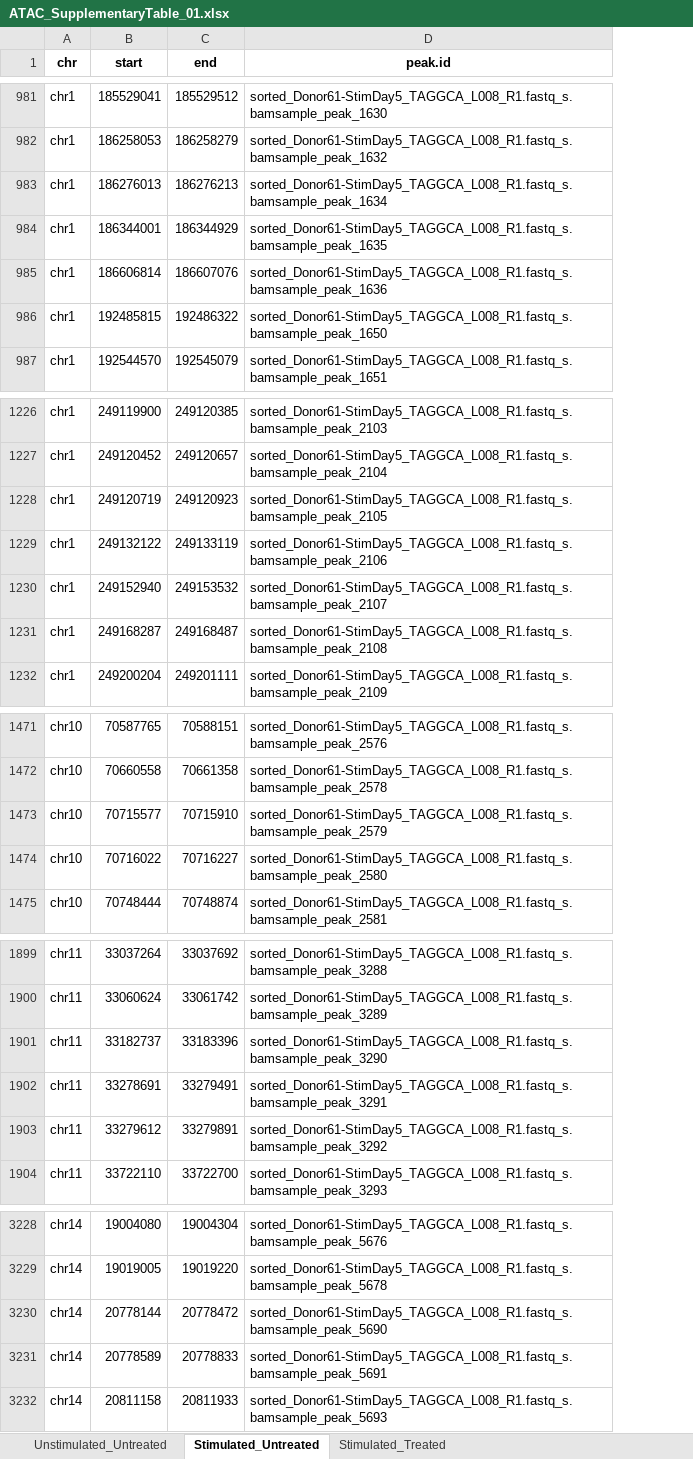
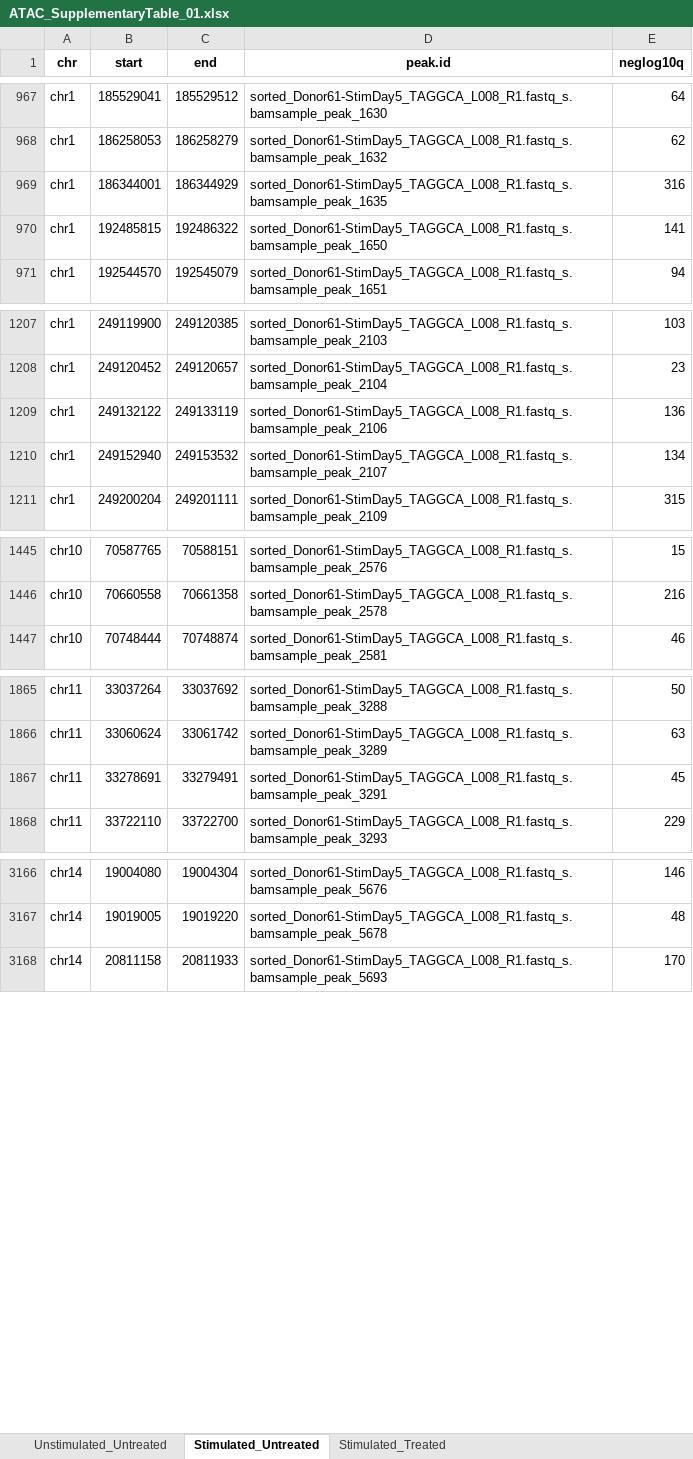
Before and after one commit to de-carvalho-lab/2020_LooBell, an Excel workbook: results/tables/ATAC_SupplementaryTable_01.xlsx, sheet Stimulated_Untreated, drawn as a sheet; only a part is shown, gaps mark what is left out; values as stored, in another font and other column widths than the file's, no borders; removed rows and columns are numbered as before the commit, all else as after; the diff covers the shown part only; the diff names each change by its address in the sheet, - before the commit and + after, or states it on an @@ line.

```diff
--- a/results/tables/ATAC_SupplementaryTable_01.xlsx (sheet Stimulated_Untreated)
+++ b/results/tables/ATAC_SupplementaryTable_01.xlsx (sheet Stimulated_Untreated)
+column E (neglog10q), rows 967-971: 64 | 62 | 316 | 141 | 94; rows 1207-1211: 103 | 23 | 136 | 134 | 315; rows 1445-1447: 15 | 216 | 46; rows 1865-1868: 50 | 63 | 45 | 229; rows 3166-3168: 146 | 48 | 170
-row 983: chr1 | 186276013 | 186276213 | sorted_Donor61-StimDay5_TAGGCA_L008_R1.fastq_s.bamsample_peak_1634
-row 985: chr1 | 186606814 | 186607076 | sorted_Donor61-StimDay5_TAGGCA_L008_R1.fastq_s.bamsample_peak_1636
-row 1228: chr1 | 249120719 | 249120923 | sorted_Donor61-StimDay5_TAGGCA_L008_R1.fastq_s.bamsample_peak_2105
-row 1231: chr1 | 249168287 | 249168487 | sorted_Donor61-StimDay5_TAGGCA_L008_R1.fastq_s.bamsample_peak_2108
-row 1473: chr10 | 70715577 | 70715910 | sorted_Donor61-StimDay5_TAGGCA_L008_R1.fastq_s.bamsample_peak_2579
-row 1474: chr10 | 70716022 | 70716227 | sorted_Donor61-StimDay5_TAGGCA_L008_R1.fastq_s.bamsample_peak_2580
-row 1901: chr11 | 33182737 | 33183396 | sorted_Donor61-StimDay5_TAGGCA_L008_R1.fastq_s.bamsample_peak_3290
-row 1903: chr11 | 33279612 | 33279891 | sorted_Donor61-StimDay5_TAGGCA_L008_R1.fastq_s.bamsample_peak_3292
-row 3230: chr14 | 20778144 | 20778472 | sorted_Donor61-StimDay5_TAGGCA_L008_R1.fastq_s.bamsample_peak_5690
-row 3231: chr14 | 20778589 | 20778833 | sorted_Donor61-StimDay5_TAGGCA_L008_R1.fastq_s.bamsample_peak_5691
```
Also changed, not shown: 214 removed rows elsewhere in this sheet, sheet Unstimulated_Untreated, sheet Stimulated_Treated, data/metadata.xlsx, 17 other files.
